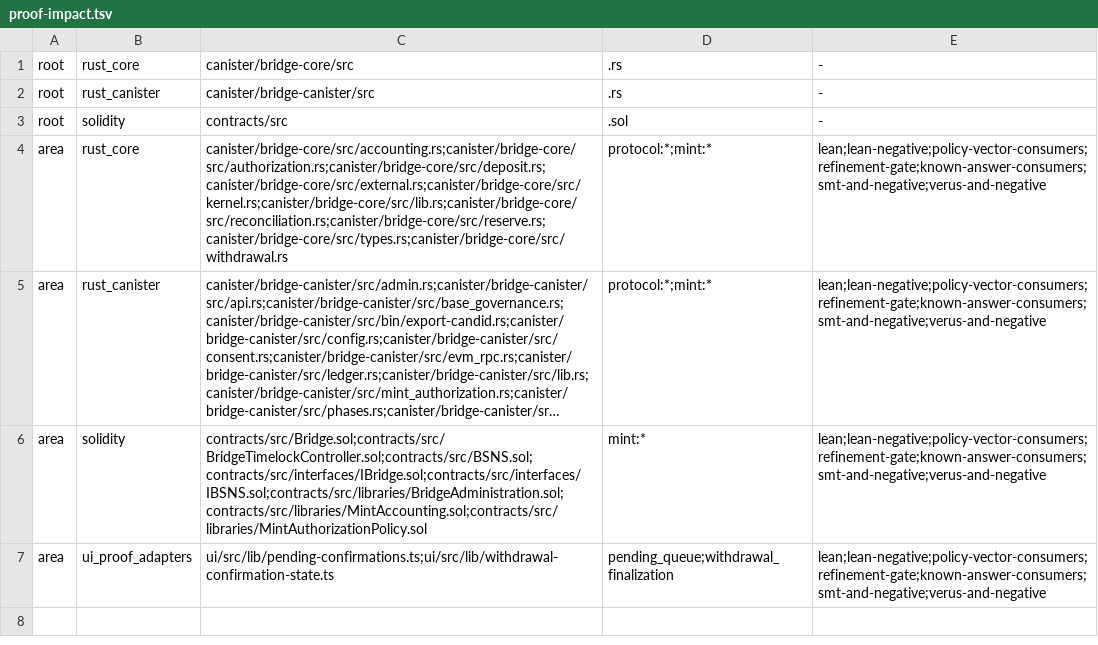
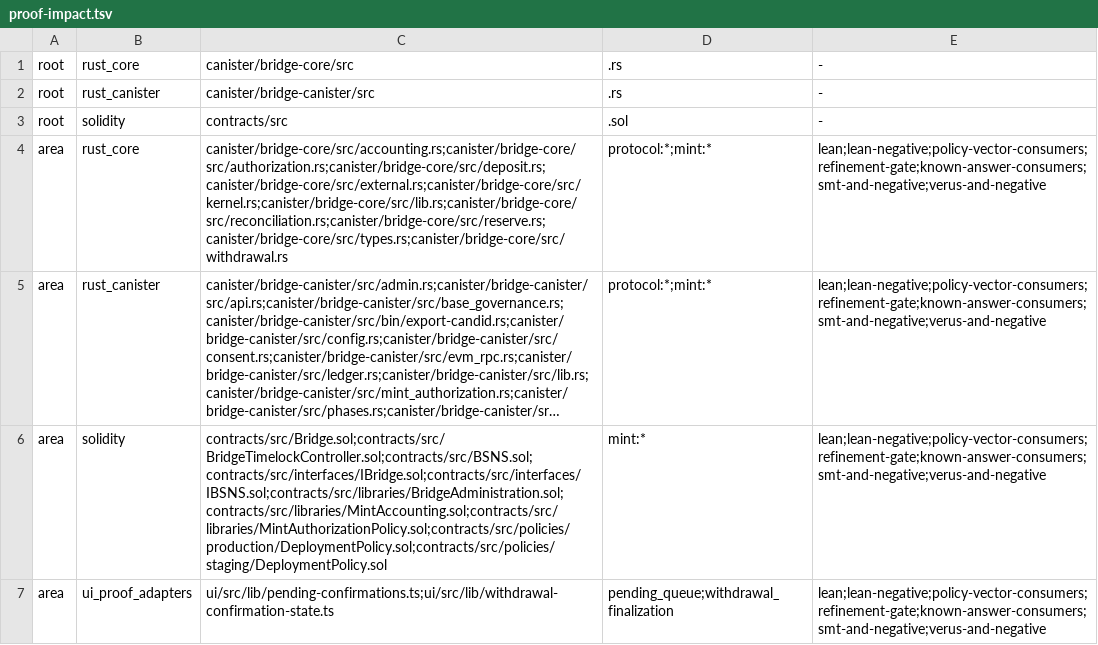
Before and after one commit to humandebri/Bridge, a TSV file: verification/proof-impact.tsv, drawn as a sheet; long unchanged cells end in …; the diff names each change by its address in the sheet, - before the commit and + after, or states it on an @@ line.

Commit message:
feat(staging): add five-minute activation profile

```diff
--- a/verification/proof-impact.tsv
+++ b/verification/proof-impact.tsv
-C6: contracts/src/Bridge.sol;contracts/src/BridgeTimelockController.sol;contracts/src/BSNS.sol;contracts/src/interfaces/IBridge.sol;contracts/src/interfaces/IBSNS.sol;contracts/src/libraries/BridgeAdministration.sol;contracts/src/libraries/MintAccounting.sol;contracts/src/libraries/MintAuthorizationPolicy.sol
+C6: contracts/src/Bridge.sol;contracts/src/BridgeTimelockController.sol;contracts/src/BSNS.sol;contracts/src/interfaces/IBridge.sol;contracts/src/interfaces/IBSNS.sol;contracts/src/libraries/BridgeAdministration.sol;contracts/src/libraries/MintAccounting.sol;contracts/src/libraries/MintAuthorizationPolicy.sol;contracts/src/policies/production/DeploymentPolicy.sol;contracts/src/policies/staging/DeploymentPolicy.sol
```
Also changed, not shown: 37 other files.
